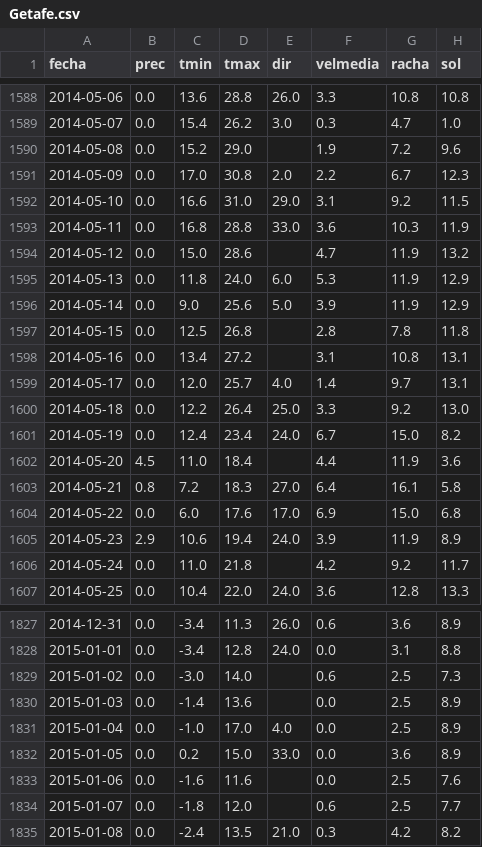
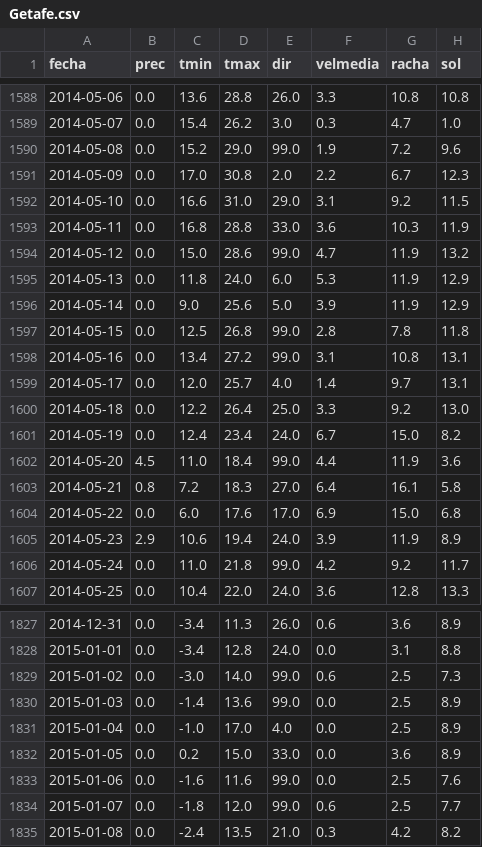
Before and after one commit to Jaimepas77/DASI-polen, a CSV file: 1 Preprocesado/tiempo/Getafe.csv, drawn as a sheet; only a part is shown, gaps mark what is left out; the diff covers the shown part only.

```diff
--- a/1 Preprocesado/tiempo/Getafe.csv
+++ b/1 Preprocesado/tiempo/Getafe.csv
@@ -1589,3 +1589,3 @@ fecha,prec,tmin,tmax,dir,velmedia,racha,sol
 2014-05-07,0.0,15.4,26.2,3.0,0.3,4.7,1.0
-2014-05-08,0.0,15.2,29.0,,1.9,7.2,9.6
+2014-05-08,0.0,15.2,29.0,99.0,1.9,7.2,9.6
 2014-05-09,0.0,17.0,30.8,2.0,2.2,6.7,12.3
@@ -1593,7 +1593,7 @@ fecha,prec,tmin,tmax,dir,velmedia,racha,sol
 2014-05-11,0.0,16.8,28.8,33.0,3.6,10.3,11.9
-2014-05-12,0.0,15.0,28.6,,4.7,11.9,13.2
+2014-05-12,0.0,15.0,28.6,99.0,4.7,11.9,13.2
 2014-05-13,0.0,11.8,24.0,6.0,5.3,11.9,12.9
 2014-05-14,0.0,9.0,25.6,5.0,3.9,11.9,12.9
-2014-05-15,0.0,12.5,26.8,,2.8,7.8,11.8
-2014-05-16,0.0,13.4,27.2,,3.1,10.8,13.1
+2014-05-15,0.0,12.5,26.8,99.0,2.8,7.8,11.8
+2014-05-16,0.0,13.4,27.2,99.0,3.1,10.8,13.1
 2014-05-17,0.0,12.0,25.7,4.0,1.4,9.7,13.1
@@ -1601,3 +1601,3 @@ fecha,prec,tmin,tmax,dir,velmedia,racha,sol
 2014-05-19,0.0,12.4,23.4,24.0,6.7,15.0,8.2
-2014-05-20,4.5,11.0,18.4,,4.4,11.9,3.6
+2014-05-20,4.5,11.0,18.4,99.0,4.4,11.9,3.6
 2014-05-21,0.8,7.2,18.3,27.0,6.4,16.1,5.8
@@ -1605,3 +1605,3 @@ fecha,prec,tmin,tmax,dir,velmedia,racha,sol
 2014-05-23,2.9,10.6,19.4,24.0,3.9,11.9,8.9
-2014-05-24,0.0,11.0,21.8,,4.2,9.2,11.7
+2014-05-24,0.0,11.0,21.8,99.0,4.2,9.2,11.7
 2014-05-25,0.0,10.4,22.0,24.0,3.6,12.8,13.3
@@ -1828,8 +1828,8 @@ fecha,prec,tmin,tmax,dir,velmedia,racha,sol
 2015-01-01,0.0,-3.4,12.8,24.0,0.0,3.1,8.8
-2015-01-02,0.0,-3.0,14.0,,0.6,2.5,7.3
-2015-01-03,0.0,-1.4,13.6,,0.0,2.5,8.9
+2015-01-02,0.0,-3.0,14.0,99.0,0.6,2.5,7.3
+2015-01-03,0.0,-1.4,13.6,99.0,0.0,2.5,8.9
 2015-01-04,0.0,-1.0,17.0,4.0,0.0,2.5,8.9
 2015-01-05,0.0,0.2,15.0,33.0,0.0,3.6,8.9
-2015-01-06,0.0,-1.6,11.6,,0.0,2.5,7.6
-2015-01-07,0.0,-1.8,12.0,,0.6,2.5,7.7
+2015-01-06,0.0,-1.6,11.6,99.0,0.0,2.5,7.6
+2015-01-07,0.0,-1.8,12.0,99.0,0.6,2.5,7.7
 2015-01-08,0.0,-2.4,13.5,21.0,0.3,4.2,8.2
```
Also changed, not shown: 120 edited cells elsewhere in this file, 5 other files.
